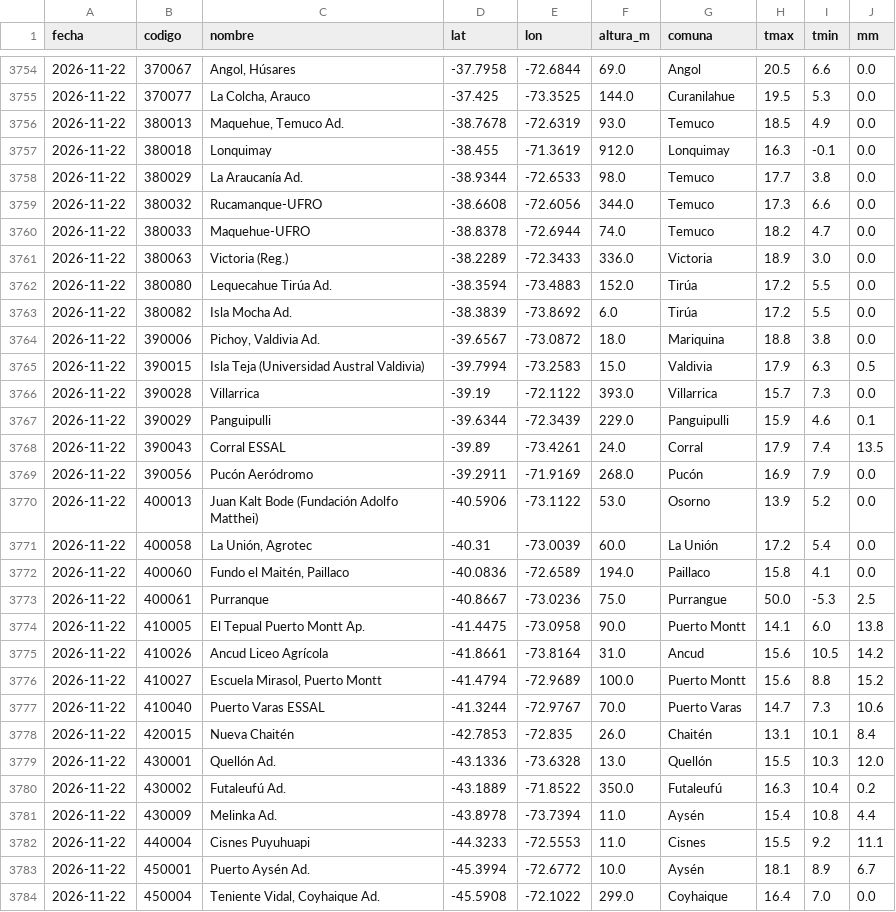
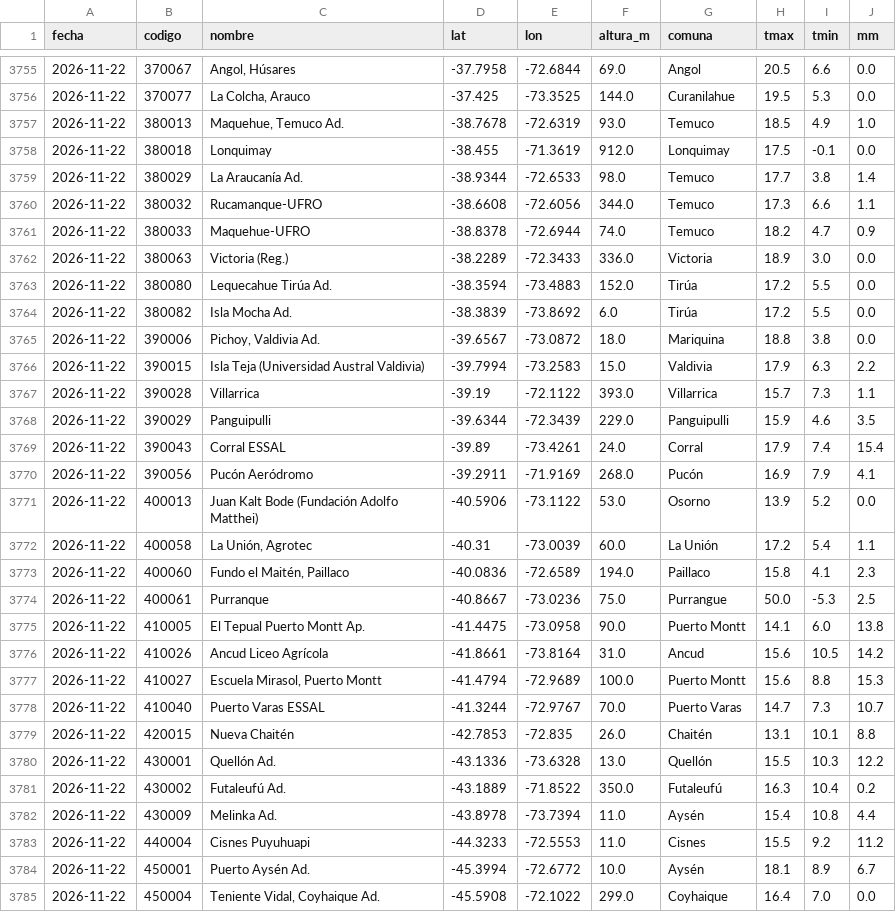
Before and after one commit to PanchoDigevo/earth2-chile-verificacion, a CSV file: estaciones/datos/dmc_extremos.csv, drawn as a sheet; only a part is shown, gaps mark what is left out; the diff covers the shown part only.

```diff
--- a/estaciones/datos/dmc_extremos.csv
+++ b/estaciones/datos/dmc_extremos.csv
@@ -3755,7 +3756,7 @@ fecha,codigo,nombre,lat,lon,altura_m,comuna,tmax,tmin,mm
 2026-11-22,370077,"La Colcha, Arauco",-37.425,-73.3525,144.0,Curanilahue,19.5,5.3,0.0
-2026-11-22,380013,"Maquehue, Temuco Ad.",-38.7678,-72.6319,93.0,Temuco,18.5,4.9,0.0
-2026-11-22,380018,Lonquimay,-38.455,-71.3619,912.0,Lonquimay,16.3,-0.1,0.0
-2026-11-22,380029,La Araucanía Ad.,-38.9344,-72.6533,98.0,Temuco,17.7,3.8,0.0
-2026-11-22,380032,Rucamanque-UFRO,-38.6608,-72.6056,344.0,Temuco,17.3,6.6,0.0
-2026-11-22,380033,Maquehue-UFRO,-38.8378,-72.6944,74.0,Temuco,18.2,4.7,0.0
+2026-11-22,380013,"Maquehue, Temuco Ad.",-38.7678,-72.6319,93.0,Temuco,18.5,4.9,1.0
+2026-11-22,380018,Lonquimay,-38.455,-71.3619,912.0,Lonquimay,17.5,-0.1,0.0
+2026-11-22,380029,La Araucanía Ad.,-38.9344,-72.6533,98.0,Temuco,17.7,3.8,1.4
+2026-11-22,380032,Rucamanque-UFRO,-38.6608,-72.6056,344.0,Temuco,17.3,6.6,1.1
+2026-11-22,380033,Maquehue-UFRO,-38.8378,-72.6944,74.0,Temuco,18.2,4.7,0.9
 2026-11-22,380063,Victoria (Reg.),-38.2289,-72.3433,336.0,Victoria,18.9,3.0,0.0
@@ -3764,10 +3765,10 @@ fecha,codigo,nombre,lat,lon,altura_m,comuna,tmax,tmin,mm
 2026-11-22,390006,"Pichoy, Valdivia Ad.",-39.6567,-73.0872,18.0,Mariquina,18.8,3.8,0.0
-2026-11-22,390015,Isla Teja  (Universidad Austral Valdivia),-39.7994,-73.2583,15.0,Valdivia,17.9,6.3,0.5
-2026-11-22,390028,Villarrica,-39.19,-72.1122,393.0,Villarrica,15.7,7.3,0.0
-2026-11-22,390029,Panguipulli,-39.6344,-72.3439,229.0,Panguipulli,15.9,4.6,0.1
-2026-11-22,390043,Corral ESSAL,-39.89,-73.4261,24.0,Corral,17.9,7.4,13.5
-2026-11-22,390056,Pucón Aeródromo,-39.2911,-71.9169,268.0,Pucón,16.9,7.9,0.0
+2026-11-22,390015,Isla Teja  (Universidad Austral Valdivia),-39.7994,-73.2583,15.0,Valdivia,17.9,6.3,2.2
+2026-11-22,390028,Villarrica,-39.19,-72.1122,393.0,Villarrica,15.7,7.3,1.1
+2026-11-22,390029,Panguipulli,-39.6344,-72.3439,229.0,Panguipulli,15.9,4.6,3.5
+2026-11-22,390043,Corral ESSAL,-39.89,-73.4261,24.0,Corral,17.9,7.4,15.4
+2026-11-22,390056,Pucón Aeródromo,-39.2911,-71.9169,268.0,Pucón,16.9,7.9,4.1
 2026-11-22,400013,Juan Kalt Bode (Fundación Adolfo Matthei),-40.5906,-73.1122,53.0,Osorno,13.9,5.2,0.0
-2026-11-22,400058,"La Unión, Agrotec",-40.31,-73.0039,60.0,La Unión,17.2,5.4,0.0
-2026-11-22,400060,"Fundo el Maitén, Paillaco",-40.0836,-72.6589,194.0,Paillaco,15.8,4.1,0.0
+2026-11-22,400058,"La Unión, Agrotec",-40.31,-73.0039,60.0,La Unión,17.2,5.4,1.1
+2026-11-22,400060,"Fundo el Maitén, Paillaco",-40.0836,-72.6589,194.0,Paillaco,15.8,4.1,2.3
 2026-11-22,400061,Purranque,-40.8667,-73.0236,75.0,Purrangue,50.0,-5.3,2.5
@@ -3775,9 +3776,9 @@ fecha,codigo,nombre,lat,lon,altura_m,comuna,tmax,tmin,mm
 2026-11-22,410026,Ancud Liceo Agrícola,-41.8661,-73.8164,31.0,Ancud,15.6,10.5,14.2
-2026-11-22,410027,"Escuela Mirasol, Puerto Montt",-41.4794,-72.9689,100.0,Puerto Montt,15.6,8.8,15.2
-2026-11-22,410040,Puerto Varas ESSAL,-41.3244,-72.9767,70.0,Puerto Varas,14.7,7.3,10.6
-2026-11-22,420015,Nueva Chaitén,-42.7853,-72.835,26.0,Chaitén,13.1,10.1,8.4
-2026-11-22,430001,Quellón Ad.,-43.1336,-73.6328,13.0,Quellón,15.5,10.3,12.0
+2026-11-22,410027,"Escuela Mirasol, Puerto Montt",-41.4794,-72.9689,100.0,Puerto Montt,15.6,8.8,15.3
+2026-11-22,410040,Puerto Varas ESSAL,-41.3244,-72.9767,70.0,Puerto Varas,14.7,7.3,10.7
+2026-11-22,420015,Nueva Chaitén,-42.7853,-72.835,26.0,Chaitén,13.1,10.1,8.8
+2026-11-22,430001,Quellón Ad.,-43.1336,-73.6328,13.0,Quellón,15.5,10.3,12.2
 2026-11-22,430002,Futaleufú Ad.,-43.1889,-71.8522,350.0,Futaleufú,16.3,10.4,0.2
 2026-11-22,430009,Melinka Ad.,-43.8978,-73.7394,11.0,Aysén,15.4,10.8,4.4
-2026-11-22,440004,Cisnes Puyuhuapi,-44.3233,-72.5553,11.0,Cisnes,15.5,9.2,11.1
+2026-11-22,440004,Cisnes Puyuhuapi,-44.3233,-72.5553,11.0,Cisnes,15.5,9.2,11.2
 2026-11-22,450001,Puerto Aysén Ad.,-45.3994,-72.6772,10.0,Aysén,18.1,8.9,6.7
```
Also changed, not shown: 1 added row and 4 edited cells elsewhere in this file, estaciones/datos/dmc_pron/boletin.csv, estaciones/datos/dmc_pron/turistico.csv, 9 other files.
